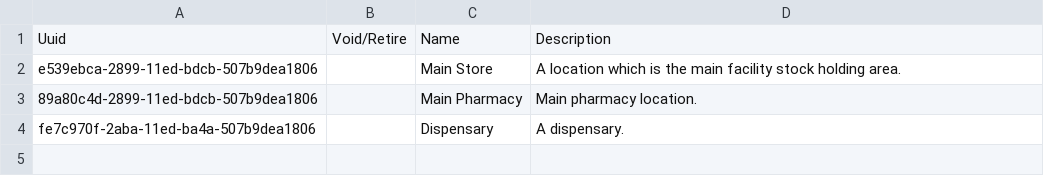
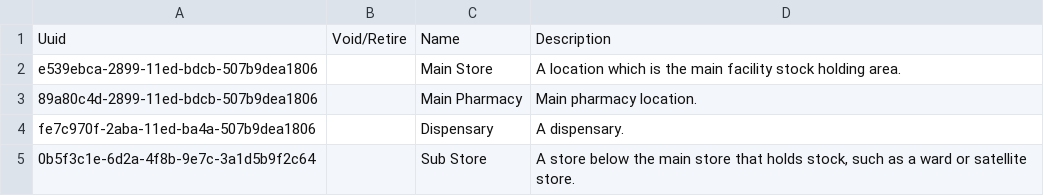
Before and after one commit to openmrs/openmrs-content-referenceapplication-demo, a CSV file: configuration/backend_configuration/locationtags/locationtags-stockmanagement_demo.csv, drawn as a sheet.

Commit message:
O3-6173: Add the Sub Store stock location tag

```diff
--- a/configuration/backend_configuration/locationtags/locationtags-stockmanagement_demo.csv
+++ b/configuration/backend_configuration/locationtags/locationtags-stockmanagement_demo.csv
@@ -4 +4,2 @@ e539ebca-2899-11ed-bdcb-507b9dea1806,,Main Store,A location which is the main fa
 fe7c970f-2aba-11ed-ba4a-507b9dea1806,,Dispensary,A dispensary.
+0b5f3c1e-6d2a-4f8b-9e7c-3a1d5b9f2c64,,Sub Store,"A store below the main store that holds stock, such as a ward or satellite store."
```
